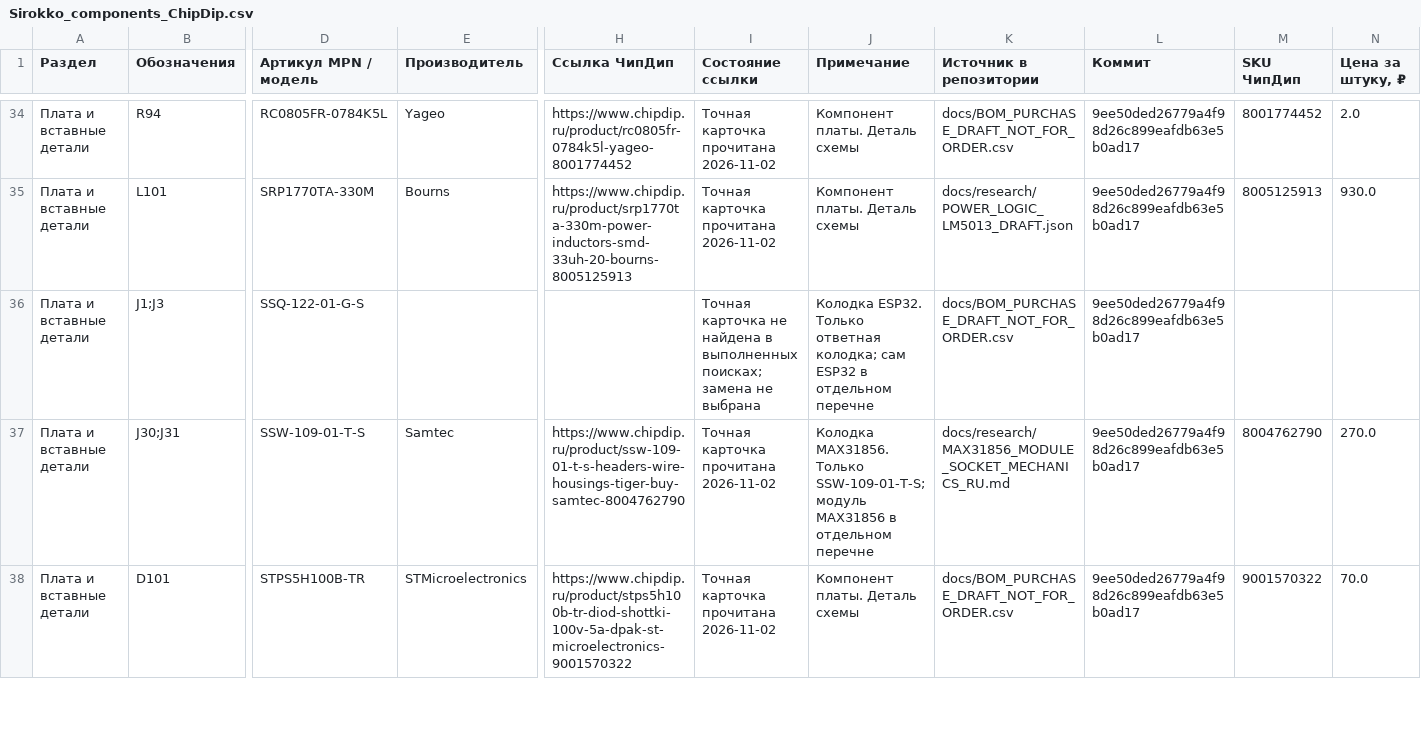
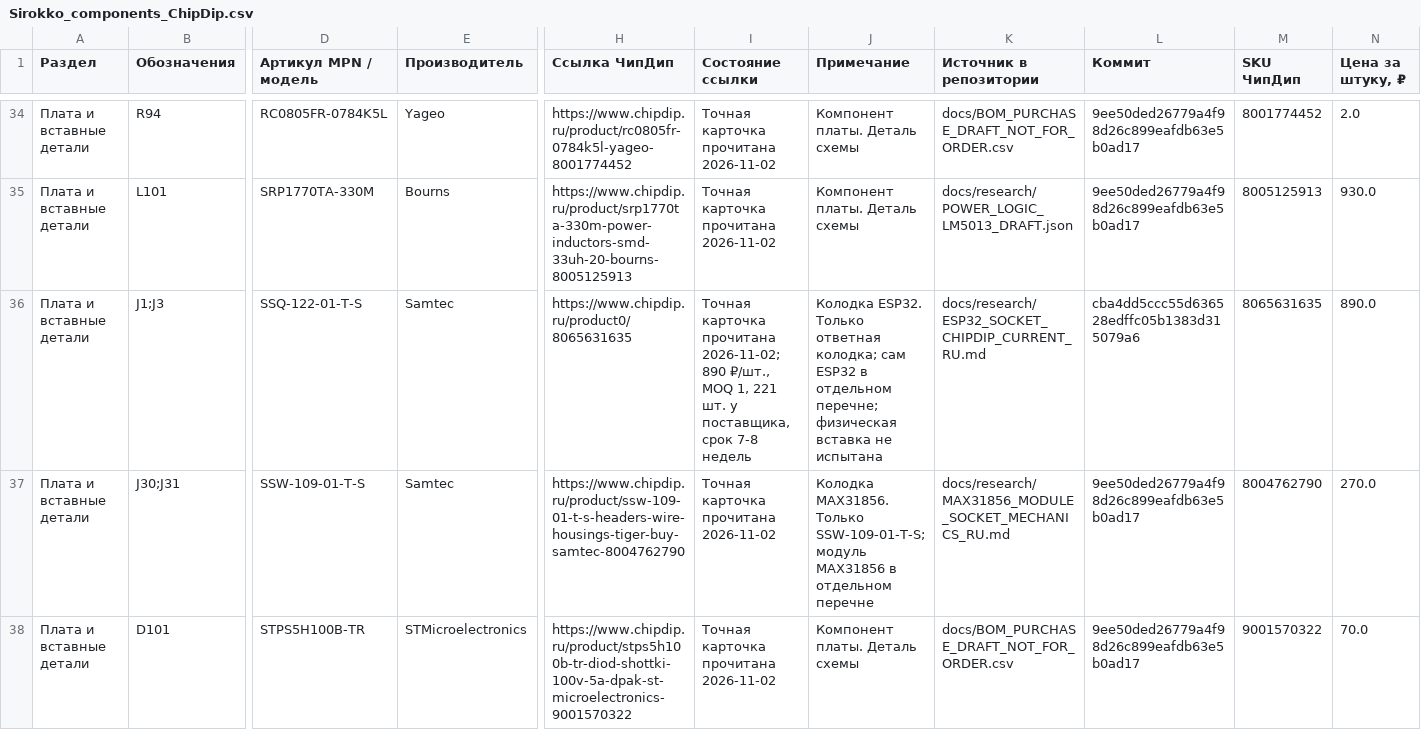
Before and after one commit to krolbot/sirokko-26201-controller, a CSV file: docs/Sirokko_components_ChipDip.csv, drawn as a sheet; only a part is shown, gaps mark what is left out; the diff covers the shown part only; the diff names each change by its address in the sheet, - before the commit and + after, or states it on an @@ line.

Commit message:
Update ESP socket metadata to Samtec tin variant

```diff
--- a/docs/Sirokko_components_ChipDip.csv
+++ b/docs/Sirokko_components_ChipDip.csv
-D36 (Артикул MPN / модель): SSQ-122-01-G-S
+D36 (Артикул MPN / модель): SSQ-122-01-T-S
-E36 (Производитель): (empty)
+E36 (Производитель): Samtec
-H36 (Ссылка ЧипДип): (empty)
+H36 (Ссылка ЧипДип): https://www.chipdip.ru/product0/8065631635
-I36 (Состояние ссылки): Точная карточка не найдена в выполненных поисках; замена не выбрана
+I36 (Состояние ссылки): Точная карточка прочитана 2026-11-02; 890 ₽/шт., MOQ 1, 221 шт. у поставщика, срок 7-8 недель
-J36 (Примечание): …в отдельном перечне
+J36 (Примечание): …в отдельном перечне; физическая вставка не испытана
-K36 (Источник в репозитории): docs/BOM_PURCHASE_DRAFT_NOT_FOR_ORDER.csv
+K36 (Источник в репозитории): docs/research/ESP32_SOCKET_CHIPDIP_CURRENT_RU.md
-L36 (Коммит): 9ee50ded26779a4f98d26c899eafdb63e5b0ad17
+L36 (Коммит): cba4dd5ccc55d636528edffc05b1383d315079a6
-M36 (SKU ЧипДип): (empty)
+M36 (SKU ЧипДип): 8065631635
-N36 (Цена за штуку, ₽): (empty)
+N36 (Цена за штуку, ₽): 890.0
```
Also changed, not shown: 7 edited cells elsewhere in this file, docs/BOM_PURCHASE_ALLOCATION_DRAFT.csv, docs/BOM_PURCHASE_DRAFT_NOT_FOR_ORDER.csv, 6 other files.
